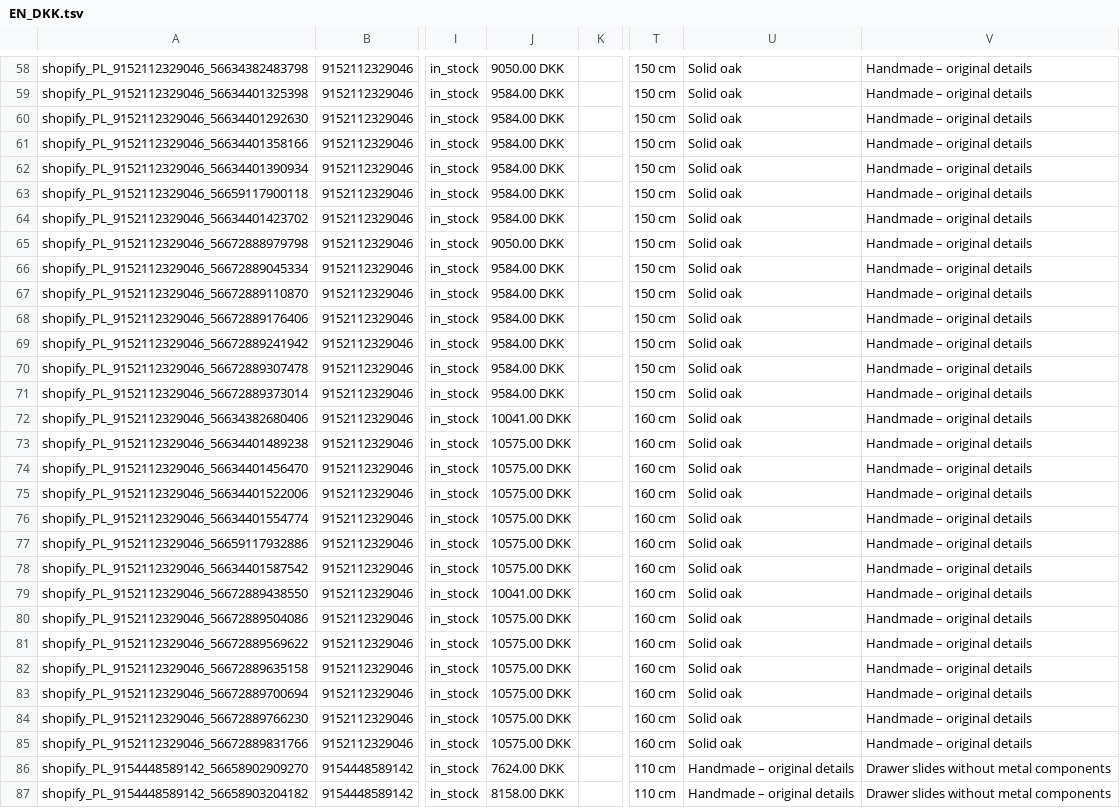
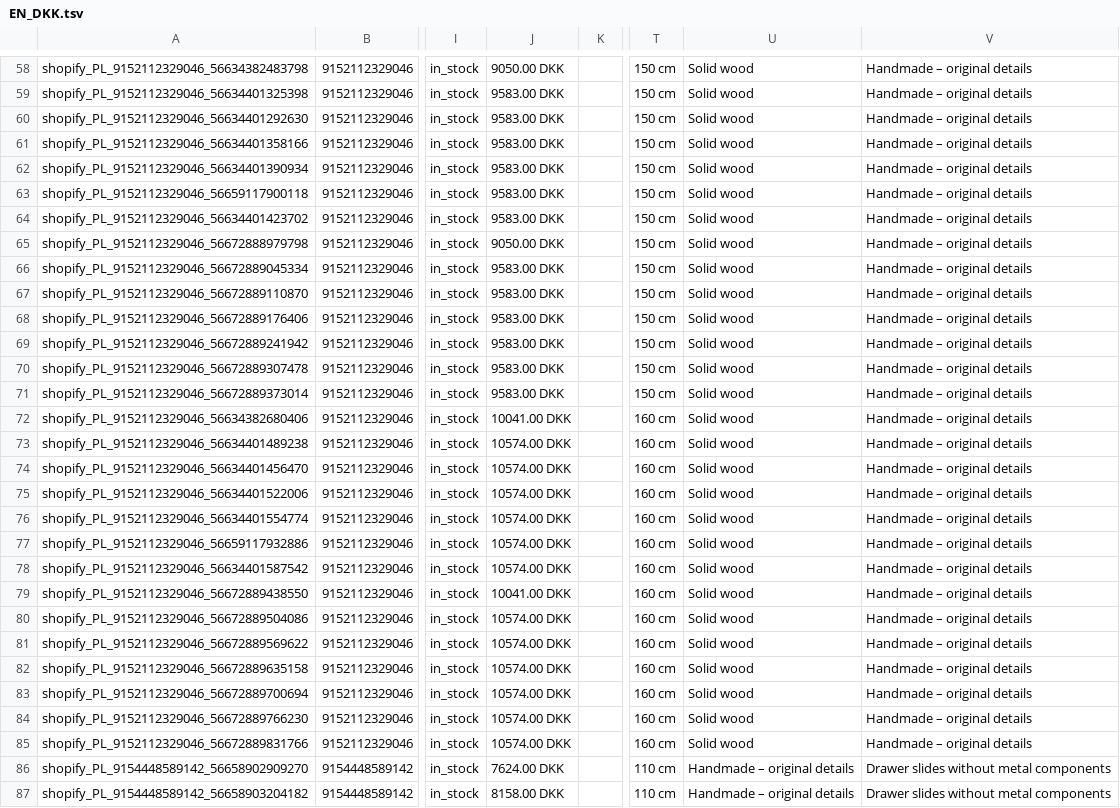
Before and after one commit to Kjubas2/kunsst-product-feeds, a TSV file: 03.platforms/google/output/EN_DKK.tsv, drawn as a sheet; only a part is shown, gaps mark what is left out; the diff covers the shown part only; the diff names each change by its address in the sheet, - before the commit and + after, or states it on an @@ line.

```diff
--- a/03.platforms/google/output/EN_DKK.tsv
+++ b/03.platforms/google/output/EN_DKK.tsv
-U58:U85: Solid oak
+U58:U85: Solid wood
-J59:J64: 9584.00 DKK
+J59:J64: 9583.00 DKK
-J66:J71: 9584.00 DKK
+J66:J71: 9583.00 DKK
-J73:J78: 10575.00 DKK
+J73:J78: 10574.00 DKK
-J80:J85: 10575.00 DKK
+J80:J85: 10574.00 DKK
```
Also changed, not shown: 125 edited cells elsewhere in this file, 03.platforms/google/output/DE_CHF.tsv, 03.platforms/google/output/DE_EUR.tsv, 13 other files.
